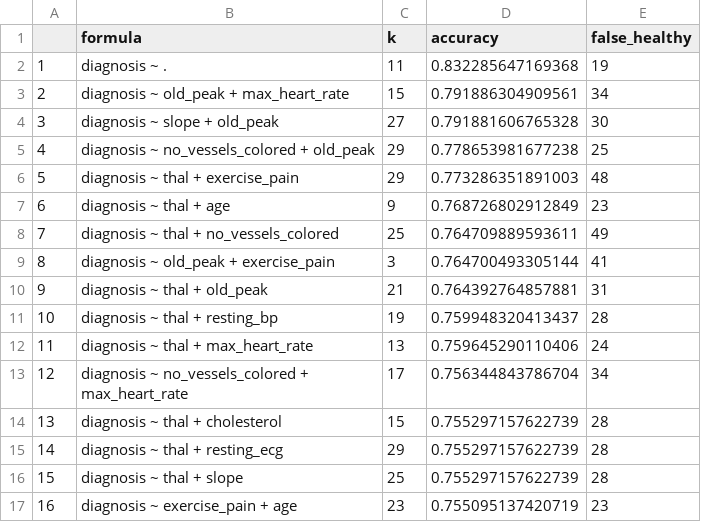
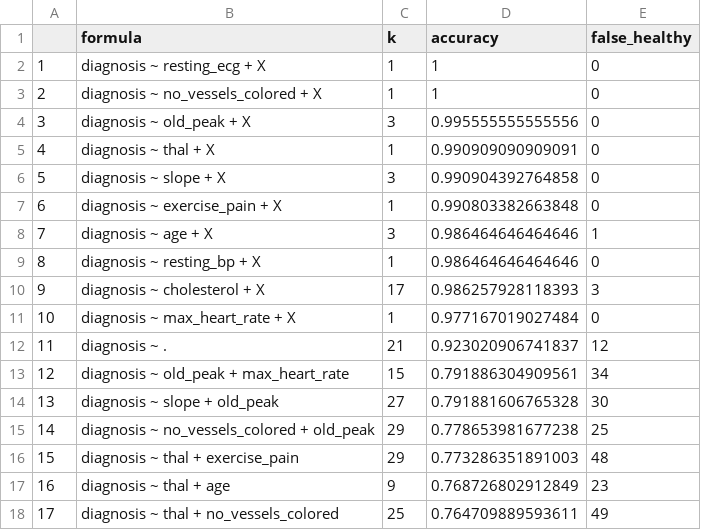
Before and after one commit to DSCI-310-2023/dsci-310-group-03, a CSV file: results/model_formulas_result.csv, drawn as a sheet; only a part is shown; the shorter side is filled out with more unchanged rows; addresses are those after the commit; the diff names each change by its address in the sheet, - before the commit and + after, or states it on an @@ line.

```diff
--- a/results/model_formulas_result.csv
+++ b/results/model_formulas_result.csv
+row 2: 1 | diagnosis ~ resting_ecg + X | 1 | 1 | 0
+row 3: 2 | diagnosis ~ no_vessels_colored + X | 1 | 1 | 0
+row 4: 3 | diagnosis ~ old_peak + X | 3 | 0.995555555555556 | 0
+row 5: 4 | diagnosis ~ thal + X | 1 | 0.990909090909091 | 0
+row 6: 5 | diagnosis ~ slope + X | 3 | 0.990904392764858 | 0
+row 7: 6 | diagnosis ~ exercise_pain + X | 1 | 0.990803382663848 | 0
+row 8: 7 | diagnosis ~ age + X | 3 | 0.986464646464646 | 1
+row 9: 8 | diagnosis ~ resting_bp + X | 1 | 0.986464646464646 | 0
+row 10: 9 | diagnosis ~ cholesterol + X | 17 | 0.986257928118393 | 3
+row 11: 10 | diagnosis ~ max_heart_rate + X | 1 | 0.977167019027484 | 0
@@ column A renumbered from row 12 down @@
-C12 (k): 11
+C12 (k): 21
-D12 (accuracy): 0.832285647169368
+D12 (accuracy): 0.923020906741837
-E12 (false_healthy): 19
+E12 (false_healthy): 12
```
Also changed, not shown: data/processed/training_set.csv, data/processed/transformed_testing_set.csv, 12 other files.
